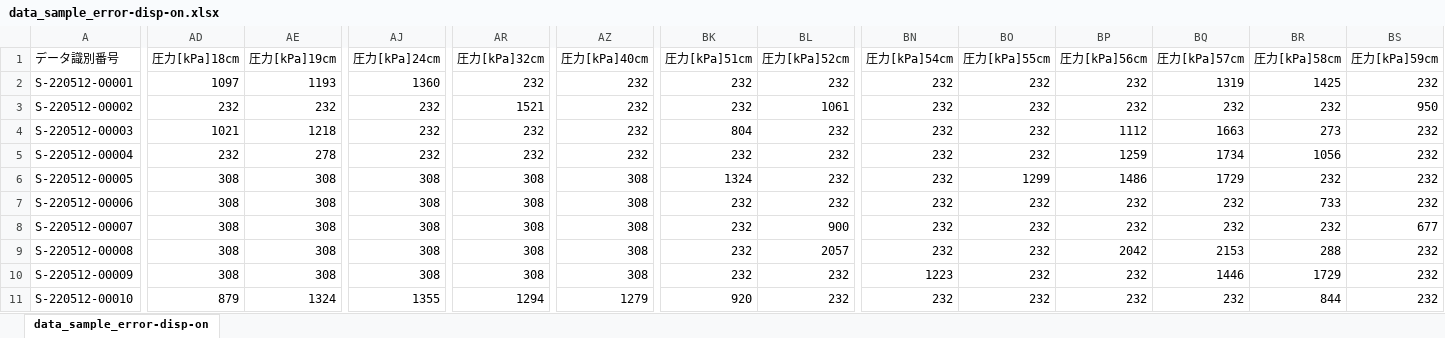
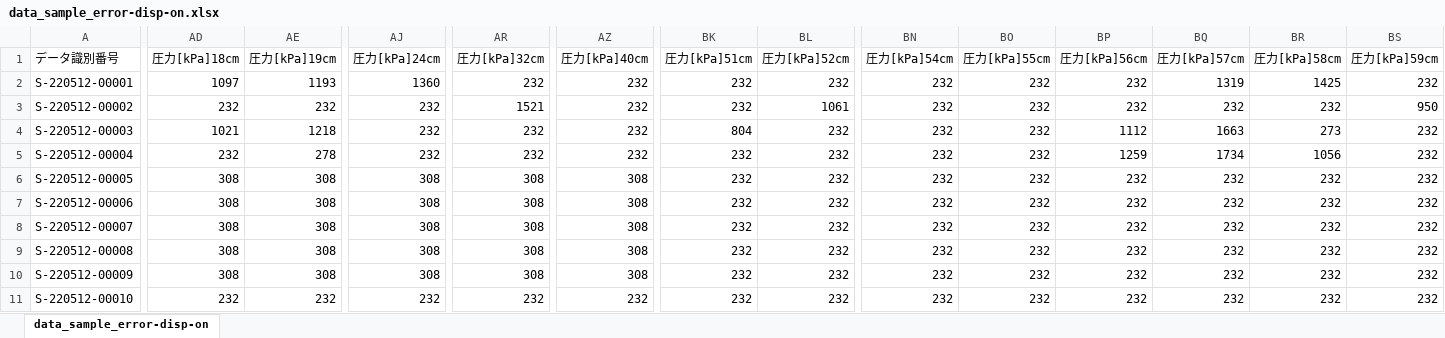
Before and after one commit to yoshiyukiminami/python, an Excel workbook: service/data_sample_error-disp-on.xlsx, sheet data_sample_error-disp-on, drawn as a sheet; only a part is shown, gaps mark what is left out; values as stored, in another font and other column widths than the file's, no borders; conditional formats not drawn; the diff covers the shown part only; the diff names each change by its address in the sheet, - before the commit and + after, or states it on an @@ line.

```diff
--- a/service/data_sample_error-disp-on.xlsx (sheet data_sample_error-disp-on)
+++ b/service/data_sample_error-disp-on.xlsx (sheet data_sample_error-disp-on)
-BK6 (圧力[kPa]51cm): 1324
+BK6 (圧力[kPa]51cm): 232
-BO6 (圧力[kPa]55cm): 1299
+BO6 (圧力[kPa]55cm): 232
-BP6 (圧力[kPa]56cm): 1486
+BP6 (圧力[kPa]56cm): 232
-BQ6 (圧力[kPa]57cm): 1729
+BQ6 (圧力[kPa]57cm): 232
-BR7 (圧力[kPa]58cm): 733
+BR7 (圧力[kPa]58cm): 232
-BL8 (圧力[kPa]52cm): 900
+BL8 (圧力[kPa]52cm): 232
-BS8 (圧力[kPa]59cm): 677
+BS8 (圧力[kPa]59cm): 232
-BL9 (圧力[kPa]52cm): 2057
+BL9 (圧力[kPa]52cm): 232
-BP9 (圧力[kPa]56cm): 2042
+BP9 (圧力[kPa]56cm): 232
-BQ9 (圧力[kPa]57cm): 2153
+BQ9 (圧力[kPa]57cm): 232
-BR9 (圧力[kPa]58cm): 288
+BR9 (圧力[kPa]58cm): 232
-BN10 (圧力[kPa]54cm): 1223
+BN10 (圧力[kPa]54cm): 232
-BQ10 (圧力[kPa]57cm): 1446
+BQ10 (圧力[kPa]57cm): 232
-BR10 (圧力[kPa]58cm): 1729
+BR10 (圧力[kPa]58cm): 232
-AD11 (圧力[kPa]18cm): 879
+AD11 (圧力[kPa]18cm): 232
-AE11 (圧力[kPa]19cm): 1324
+AE11 (圧力[kPa]19cm): 232
-AJ11 (圧力[kPa]24cm): 1355
+AJ11 (圧力[kPa]24cm): 232
-AR11 (圧力[kPa]32cm): 1294
+AR11 (圧力[kPa]32cm): 232
-AZ11 (圧力[kPa]40cm): 1279
+AZ11 (圧力[kPa]40cm): 232
-BK11 (圧力[kPa]51cm): 920
+BK11 (圧力[kPa]51cm): 232
-BR11 (圧力[kPa]58cm): 844
+BR11 (圧力[kPa]58cm): 232
```
Also changed, not shown: 60 edited cells elsewhere in this sheet, 2 other files.
